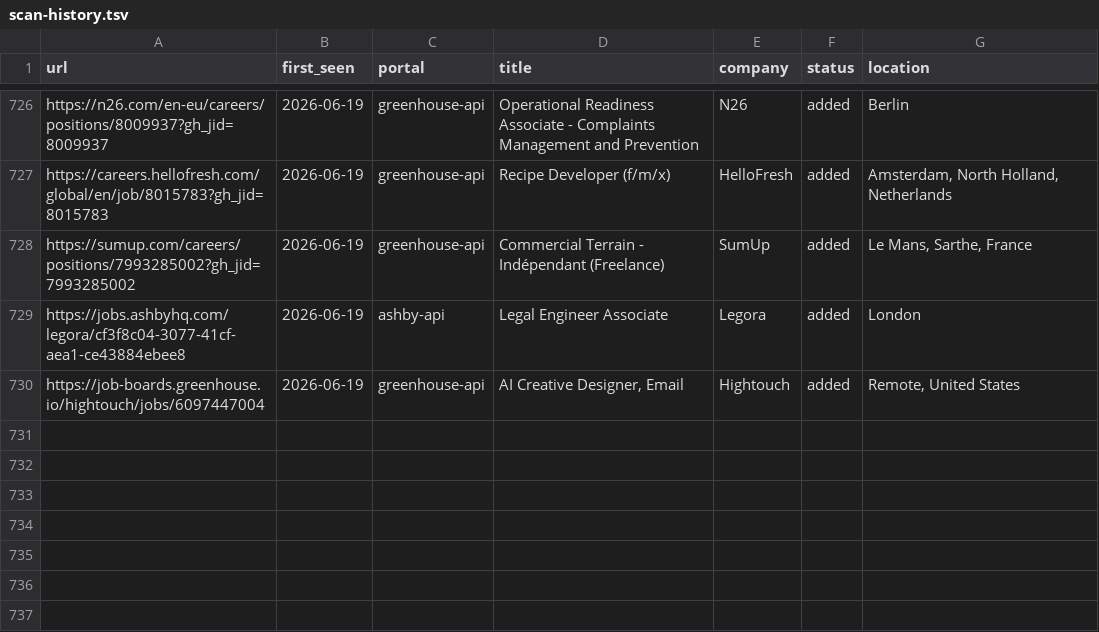
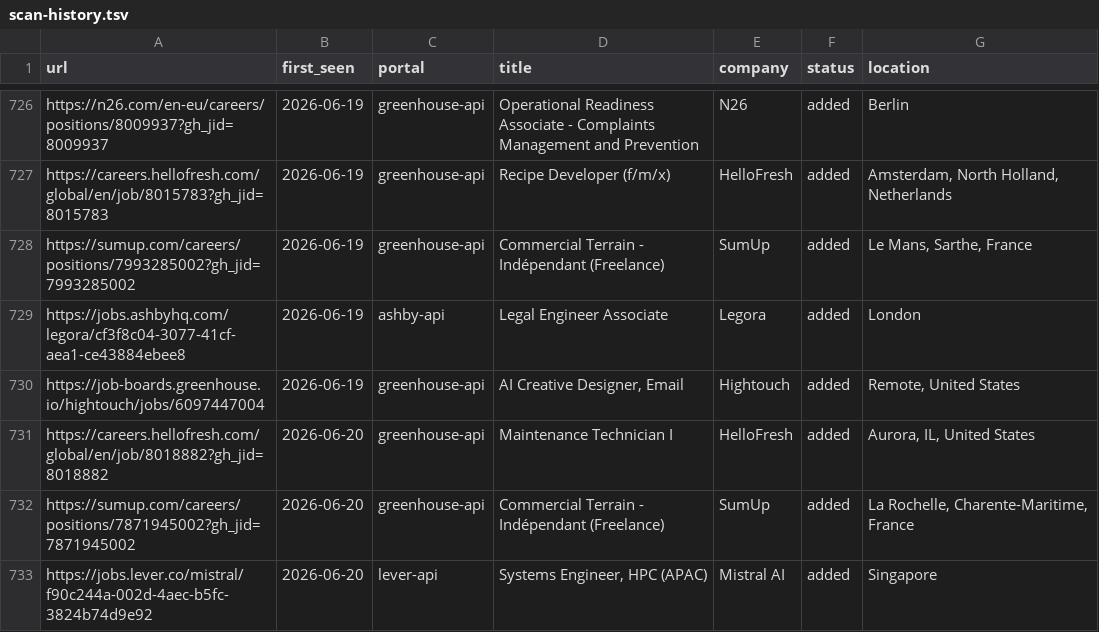
Before and after one commit to nishitaKatepallewar/Jobot, a TSV file: data/scan-history.tsv, drawn as a sheet; only a part is shown, gaps mark what is left out; the diff names each change by its address in the sheet, - before the commit and + after, or states it on an @@ line.

Commit message:
chore: daily scan results 2026-06-20

```diff
--- a/data/scan-history.tsv
+++ b/data/scan-history.tsv
+row 731: https://careers.hellofresh.com/global/en/job/8018882?gh_jid=8018882 | 2026-06-20 | greenhouse-api | Maintenance Technician I | HelloFresh | added | Aurora, IL, United States
+row 732: https://sumup.com/careers/positions/7871945002?gh_jid=7871945002 | 2026-06-20 | greenhouse-api | Commercial Terrain - Indépendant (Freelance) | SumUp | added | La Rochelle, Charente-Maritime, France
+row 733: https://jobs.lever.co/mistral/f90c244a-002d-4aec-b5fc-3824b74d9e92 | 2026-06-20 | lever-api | Systems Engineer, HPC (APAC) | Mistral AI | added | Singapore
```
Also changed, not shown: 1 other file.
